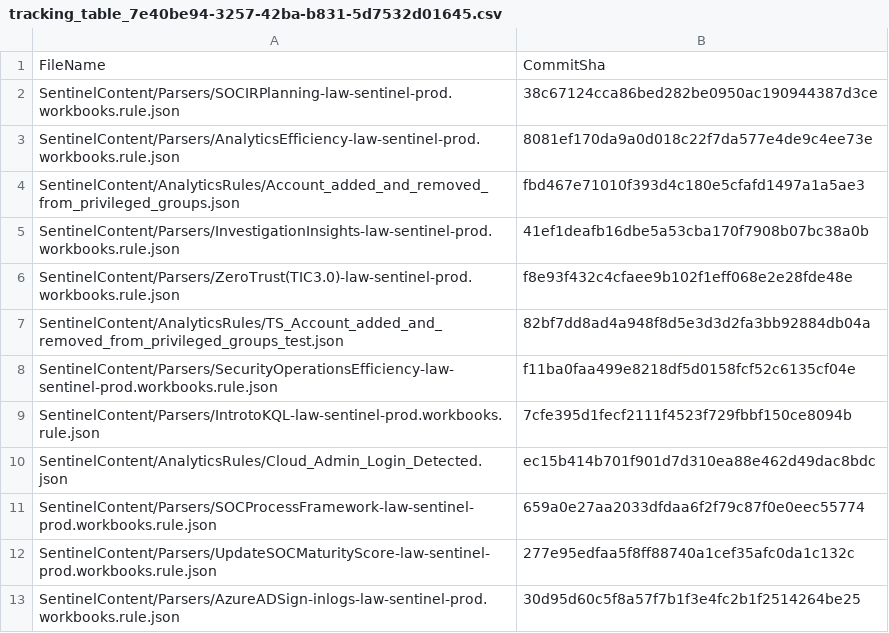
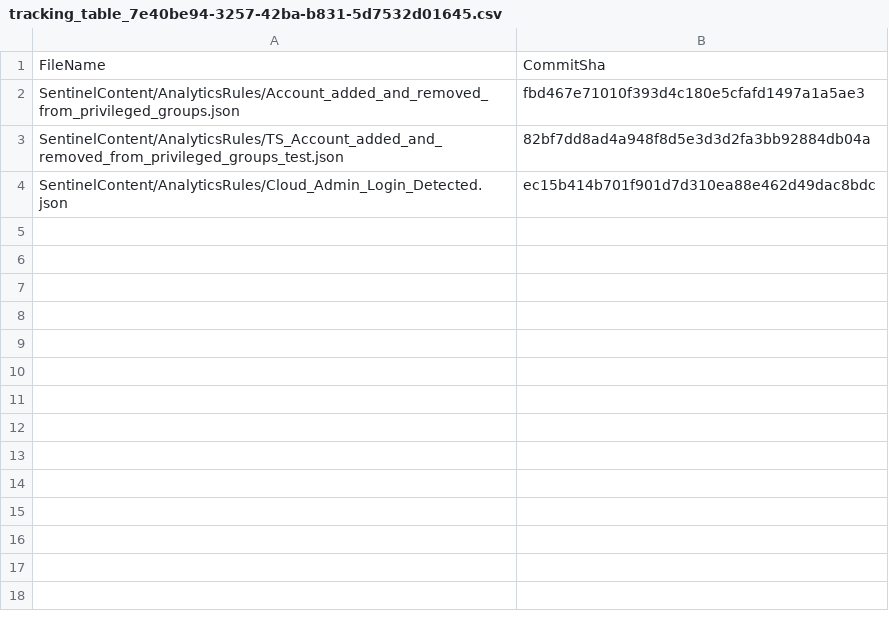
Before and after one commit to LSLWatson/sentinelascode, a CSV file: .sentinel/tracking_table_7e40be94-3257-42ba-b831-5d7532d01645.csv, drawn as a sheet; the diff names each change by its address in the sheet, - before the commit and + after, or states it on an @@ line.

```diff
--- a/.sentinel/tracking_table_7e40be94-3257-42ba-b831-5d7532d01645.csv
+++ b/.sentinel/tracking_table_7e40be94-3257-42ba-b831-5d7532d01645.csv
-row 2: SentinelContent/Parsers/SOCIRPlanning-law-sentinel-prod.workbooks.rule.json | 38c67124cca86bed282be0950ac190944387d3ce
-row 3: SentinelContent/Parsers/AnalyticsEfficiency-law-sentinel-prod.workbooks.rule.json | 8081ef170da9a0d018c22f7da577e4de9c4ee73e
-row 5: SentinelContent/Parsers/InvestigationInsights-law-sentinel-prod.workbooks.rule.json | 41ef1deafb16dbe5a53cba170f7908b07bc38a0b
-row 6: SentinelContent/Parsers/ZeroTrust(TIC3.0)-law-sentinel-prod.workbooks.rule.json | f8e93f432c4cfaee9b102f1eff068e2e28fde48e
-row 8: SentinelContent/Parsers/SecurityOperationsEfficiency-law-sentinel-prod.workbooks.rule.json | f11ba0faa499e8218df5d0158fcf52c6135cf04e
-row 9: SentinelContent/Parsers/IntrotoKQL-law-sentinel-prod.workbooks.rule.json | 7cfe395d1fecf2111f4523f729fbbf150ce8094b
-row 11: SentinelContent/Parsers/SOCProcessFramework-law-sentinel-prod.workbooks.rule.json | 659a0e27aa2033dfdaa6f2f79c87f0e0eec55774
-row 12: SentinelContent/Parsers/UpdateSOCMaturityScore-law-sentinel-prod.workbooks.rule.json | 277e95edfaa5f8ff88740a1cef35afc0da1c132c
-row 13: SentinelContent/Parsers/AzureADSign-inlogs-law-sentinel-prod.workbooks.rule.json | 30d95d60c5f8a57f7b1f3e4fc2b1f2514264be25
```
